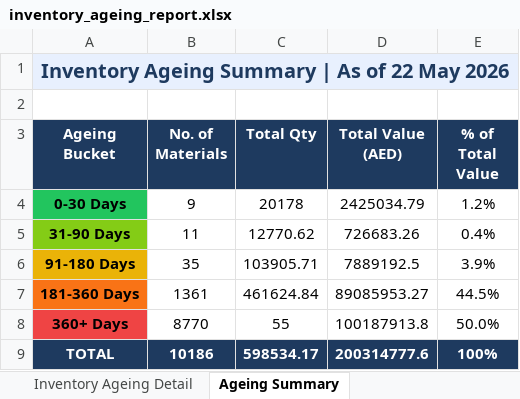
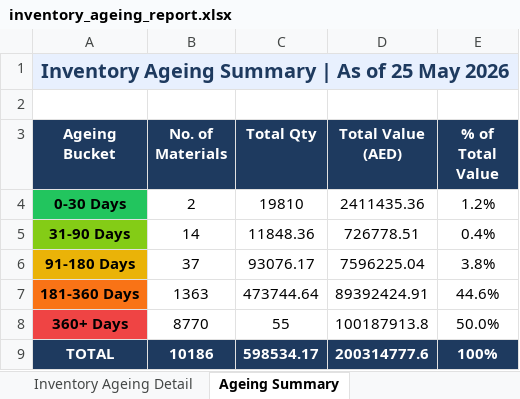
Before and after one commit to uplabdh13-lgtm/sap-dashboards, an Excel workbook: inventory_ageing_report.xlsx, sheet Ageing Summary, drawn as a sheet; values as stored, in another font and other column widths than the file's, no borders; charts and pictures not drawn; the diff names each change by its address in the sheet, - before the commit and + after, or states it on an @@ line.

```diff
--- a/inventory_ageing_report.xlsx (sheet Ageing Summary)
+++ b/inventory_ageing_report.xlsx (sheet Ageing Summary)
-A1 (Ageing Bucket): Inventory Ageing Summary | As of 22 May 2026
+A1 (Ageing Bucket): Inventory Ageing Summary | As of 25 May 2026
-B4 (No. of Materials): 9
+B4 (No. of Materials): 2
-C4 (Total Qty): 20178
+C4 (Total Qty): 19810
-D4 (Total Value (AED)): 2425034.79
+D4 (Total Value (AED)): 2411435.36
-B5 (No. of Materials): 11
+B5 (No. of Materials): 14
-C5 (Total Qty): 12770.62
+C5 (Total Qty): 11848.36
-D5 (Total Value (AED)): 726683.26
+D5 (Total Value (AED)): 726778.51
-B6 (No. of Materials): 35
+B6 (No. of Materials): 37
-C6 (Total Qty): 103905.71
+C6 (Total Qty): 93076.17
-D6 (Total Value (AED)): 7889192.5
+D6 (Total Value (AED)): 7596225.04
-E6 (% of Total Value): 3.9%
+E6 (% of Total Value): 3.8%
-B7 (No. of Materials): 1361
+B7 (No. of Materials): 1363
-C7 (Total Qty): 461624.84
+C7 (Total Qty): 473744.64
-D7 (Total Value (AED)): 89085953.27
+D7 (Total Value (AED)): 89392424.91
-E7 (% of Total Value): 44.5%
+E7 (% of Total Value): 44.6%
```
Also changed, not shown: sheet Inventory Ageing Detail, 1 other file.
